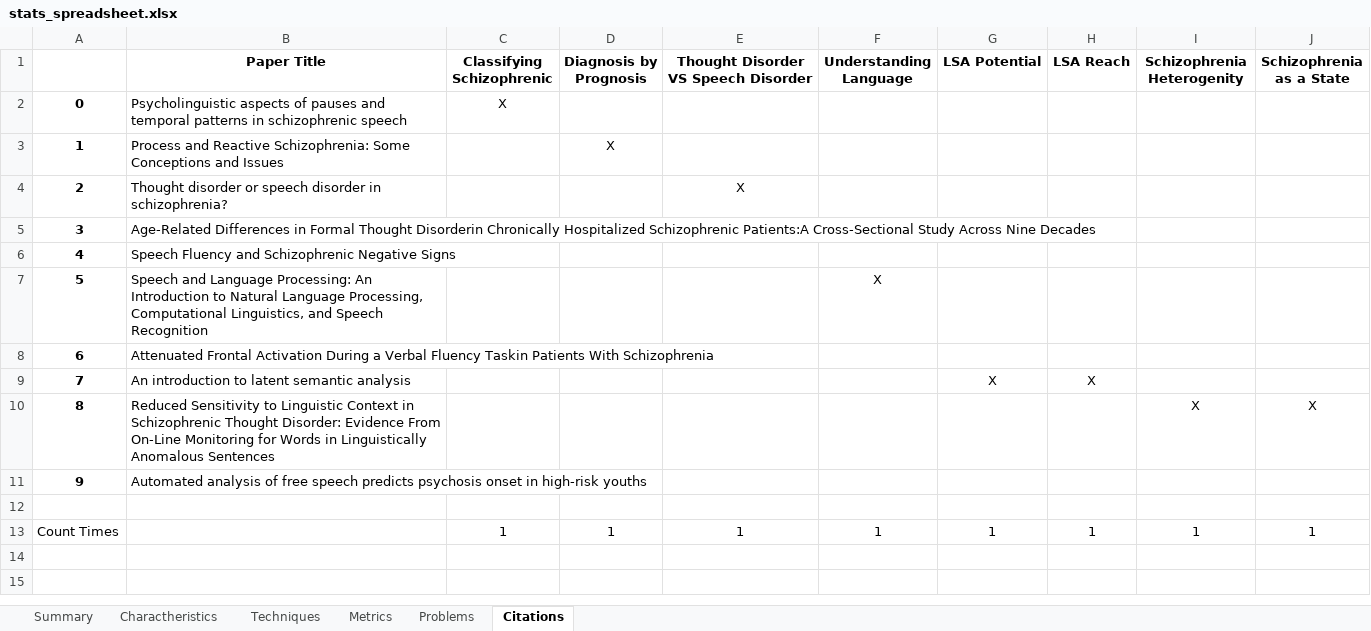
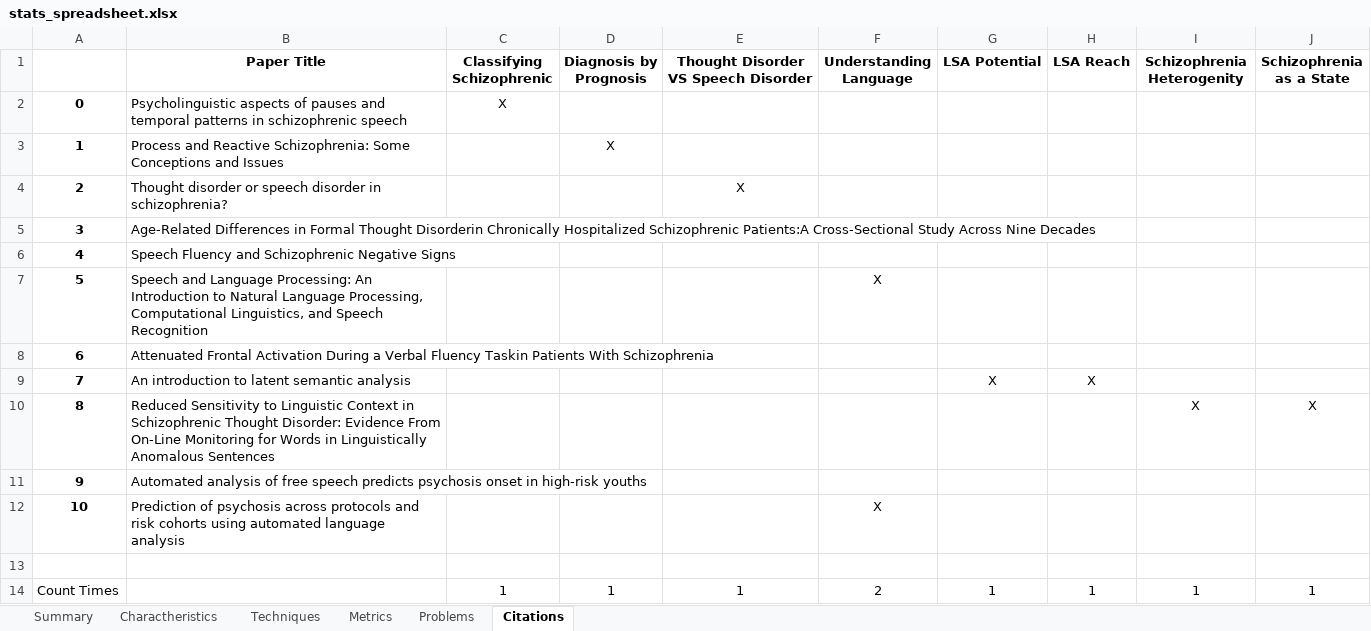
Before and after one commit to Sousa99/DMEIC-2122, an Excel workbook: papers/stats/stats_spreadsheet.xlsx, sheet Citations, drawn as a sheet; values as stored, in another font and other column widths than the file's, no borders; addresses are those after the commit; the diff names each change by its address in the sheet, - before the commit and + after, or states it on an @@ line.

```diff
--- a/papers/stats/stats_spreadsheet.xlsx (sheet Citations)
+++ b/papers/stats/stats_spreadsheet.xlsx (sheet Citations)
+row 12: 10 | Prediction of psychosis across protocols and risk cohorts using automated language analysis |  |  |  | X
-F14 (Understanding Language): 1
+F14 (Understanding Language): 2
```
Also changed, not shown: sheet Metrics, sheet Techniques, sheet Summary, sheet Charactheristics, sheet Problems, 2 other files.
